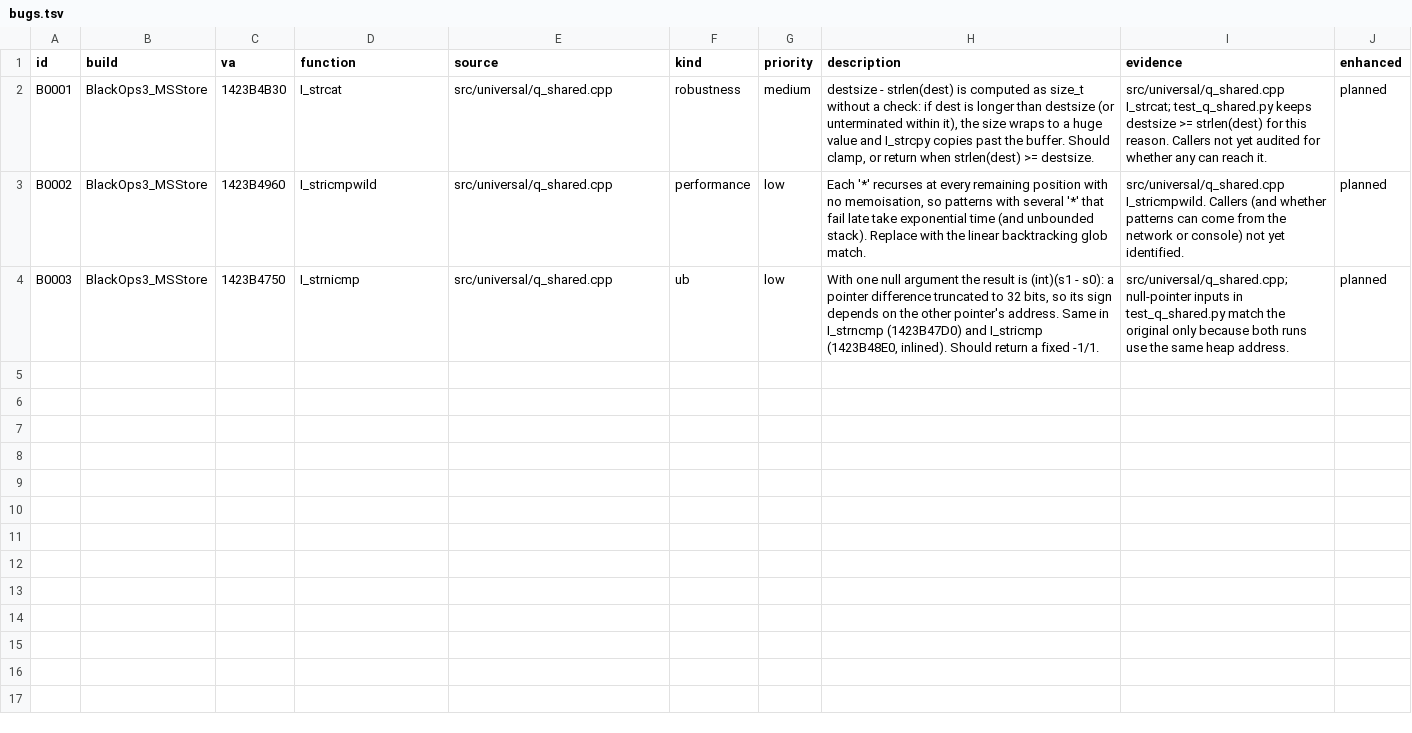
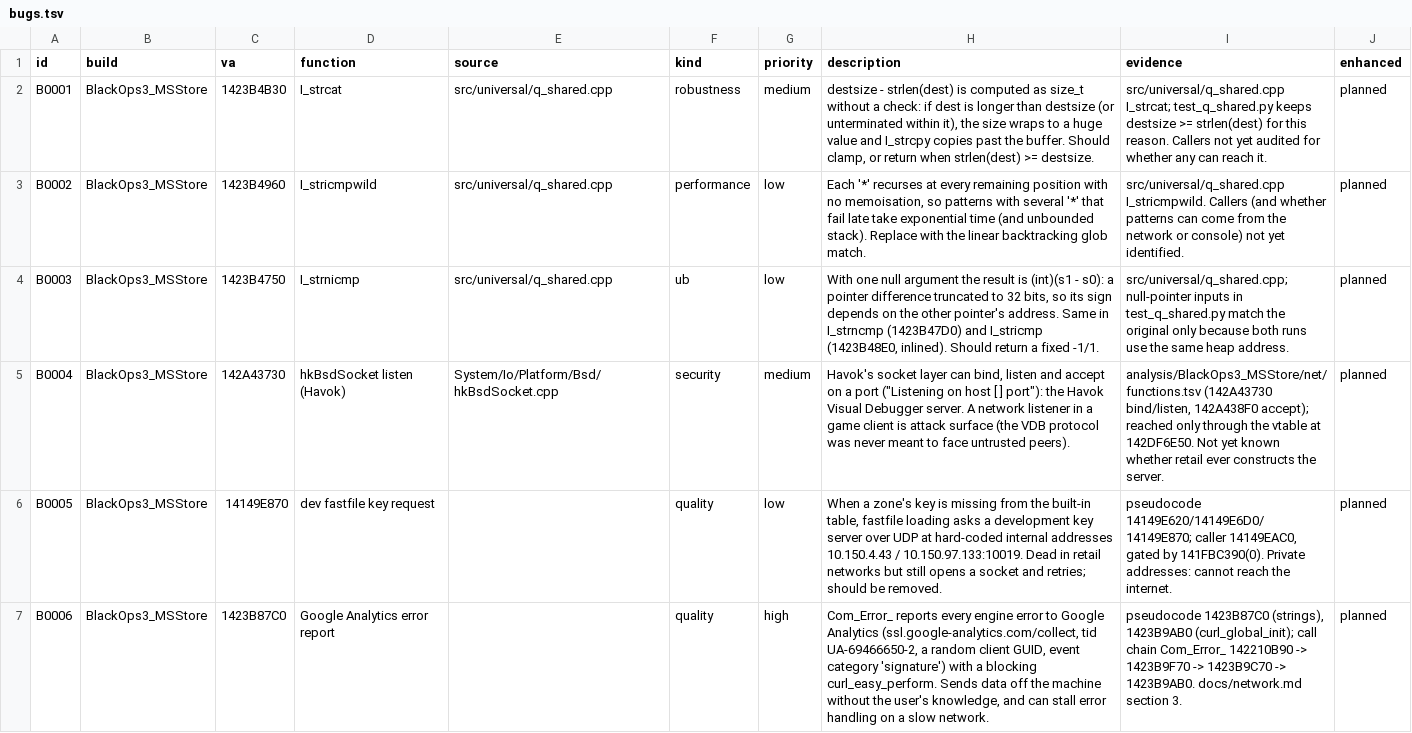
Before and after one commit to lizardpeter/black-ops-3-decomp, a TSV file: records/bugs.tsv, drawn as a sheet.

```diff
--- a/records/bugs.tsv
+++ b/records/bugs.tsv
@@ -4 +4,4 @@ B0002	BlackOps3_MSStore	1423B4960	I_stricmpwild	src/universal/q_shared.cpp	perfo
 B0003	BlackOps3_MSStore	1423B4750	I_strnicmp	src/universal/q_shared.cpp	ub	low	With one null argument the result is (int)(s1 - s0): a pointer difference truncated to 32 bits, so its sign depends on the other pointer's address. Same in I_strncmp (1423B47D0) and I_stricmp (1423B48E0, inlined). Should return a fixed -1/1.	src/universal/q_shared.cpp; null-pointer inputs in test_q_shared.py match the original only because both runs use the same heap address.	planned
+B0004	BlackOps3_MSStore	142A43730	hkBsdSocket listen (Havok)	System/Io/Platform/Bsd/hkBsdSocket.cpp	security	medium	Havok's socket layer can bind, listen and accept on a port ("Listening on host [ ] port"): the Havok Visual Debugger server. A network listener in a game client is attack surface (the VDB protocol was never meant to face untrusted peers).	analysis/BlackOps3_MSStore/net/functions.tsv (142A43730 bind/listen, 142A438F0 accept); reached only through the vtable at 142DF6E50. Not yet known whether retail ever constructs the server.	planned
+B0005	BlackOps3_MSStore	14149E870	dev fastfile key request		quality	low	When a zone's key is missing from the built-in table, fastfile loading asks a development key server over UDP at hard-coded internal addresses 10.150.4.43 / 10.150.97.133:10019. Dead in retail networks but still opens a socket and retries; should be removed.	pseudocode 14149E620/14149E6D0/14149E870; caller 14149EAC0, gated by 141FBC390(0). Private addresses: cannot reach the internet.	planned
+B0006	BlackOps3_MSStore	1423B87C0	Google Analytics error report		quality	high	Com_Error_ reports every engine error to Google Analytics (ssl.google-analytics.com/collect, tid UA-69466650-2, a random client GUID, event category 'signature') with a blocking curl_easy_perform. Sends data off the machine without the user's knowledge, and can stall error handling on a slow network.	pseudocode 1423B87C0 (strings), 1423B9AB0 (curl_global_init); call chain Com_Error_ 142210B90 -> 1423B9F70 -> 1423B9C70 -> 1423B9AB0. docs/network.md section 3.	planned
```
Also changed, not shown: 8 other files.
